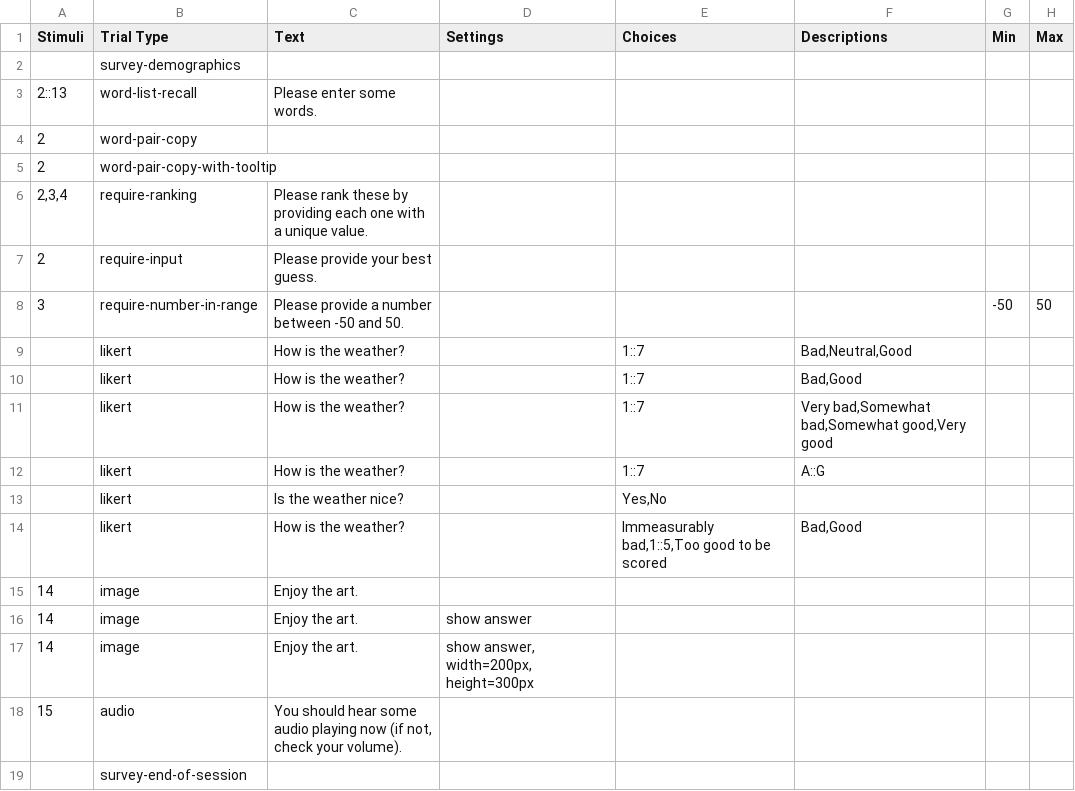
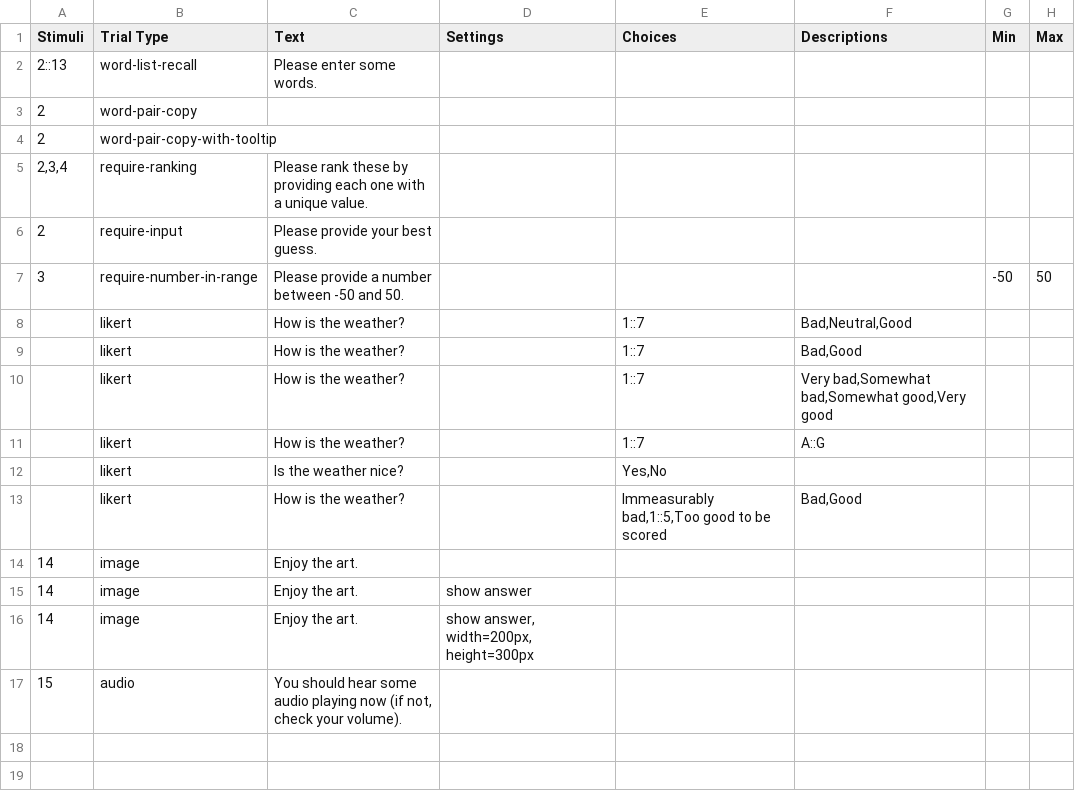
Before and after one commit to TysonKerr/easypsych, a CSV file: experiment/procedures/trial-types-demo-proc.csv, drawn as a sheet.

```diff
--- a/experiment/procedures/trial-types-demo-proc.csv
+++ b/experiment/procedures/trial-types-demo-proc.csv
@@ -1,3 +1,2 @@
 Stimuli,Trial Type,Text,Settings,Choices,Descriptions,Min,Max
-,survey-demographics,,,,,,
 2::13,word-list-recall,Please enter some words.,,,,,
@@ -18,2 +17 @@ Stimuli,Trial Type,Text,Settings,Choices,Descriptions,Min,Max
 15,audio,"You should hear some audio playing now (if not, check your volume).",,,,,
-,survey-end-of-session,,,,,,
```
Also changed, not shown: experiment/conditions.csv, 3 other files.
